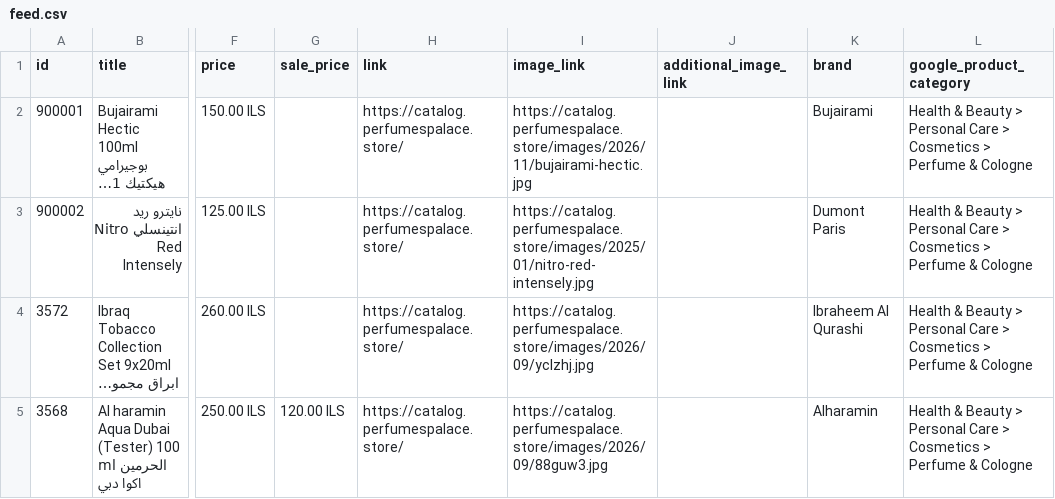
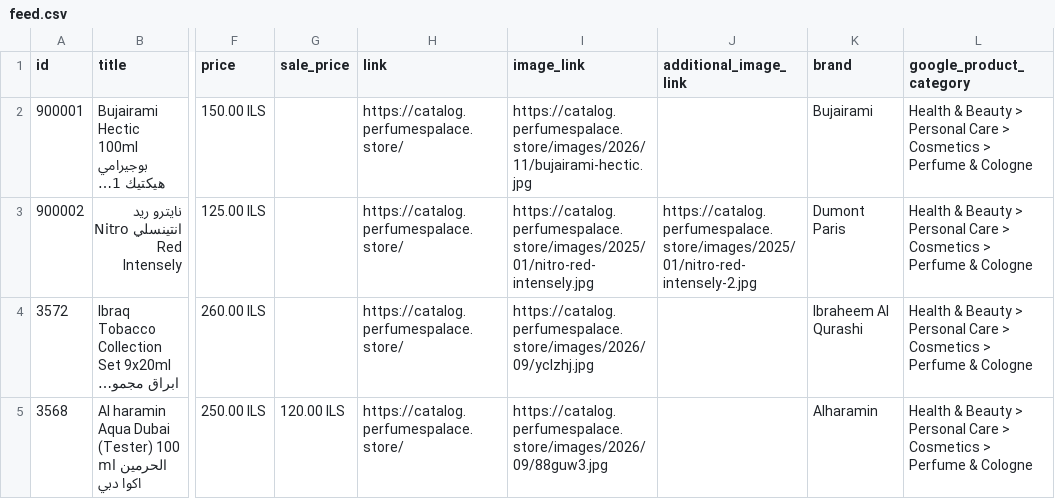
Before and after one commit to blabadi/perfumespalace-store, a CSV file: feed.csv, drawn as a sheet; only a part is shown, gaps mark what is left out; long unchanged cells end in …; the diff names each change by its address in the sheet, - before the commit and + after, or states it on an @@ line.

Commit message:
Replace Nitro Red Intensely image with full-frame bottle+box shots

```diff
--- a/feed.csv
+++ b/feed.csv
-J3 (additional_image_link): (empty)
+J3 (additional_image_link): https://catalog.perfumespalace.store/images/2025/01/nitro-red-intensely-2.jpg
```
Also changed, not shown: 4 other files.
